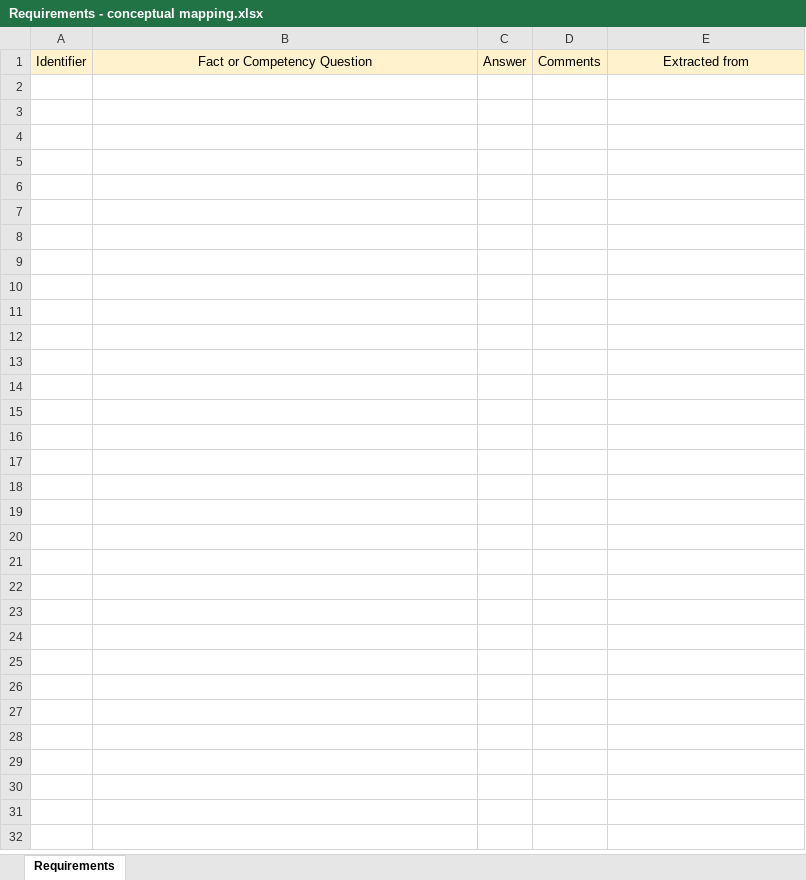
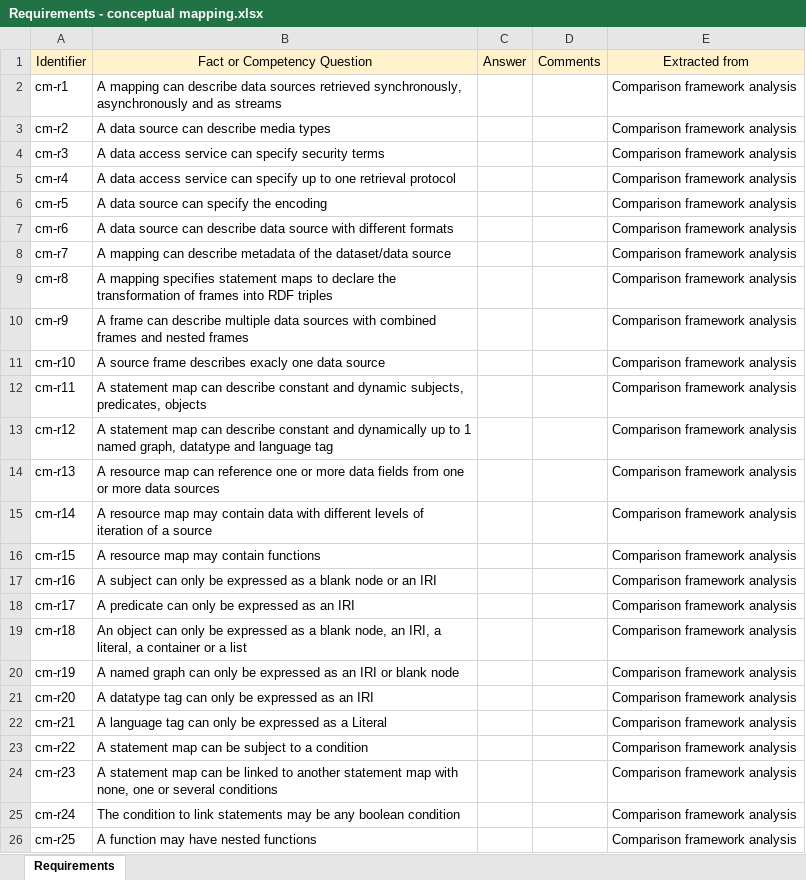
Before and after one commit to oeg-upm/Conceptual-Mapping, an Excel workbook: requirements/Requirements - conceptual mapping.xlsx, sheet Requirements, drawn as a sheet; values as stored, in another font and other column widths than the file's, no borders; the diff names each change by its address in the sheet, - before the commit and + after, or states it on an @@ line.

Commit message:
first set of requirements added

```diff
--- a/requirements/Requirements - conceptual mapping.xlsx (sheet Requirements)
+++ b/requirements/Requirements - conceptual mapping.xlsx (sheet Requirements)
+row 2: cm-r1 | A mapping can describe data sources retrieved synchronously, asynchronously and as streams |  |  | Comparison framework analysis
+row 3: cm-r2 | A data source can describe media types |  |  | Comparison framework analysis
+row 4: cm-r3 | A data access service can specify security terms |  |  | Comparison framework analysis
+row 5: cm-r4 | A data access service can specify up to one retrieval protocol |  |  | Comparison framework analysis
+row 6: cm-r5 | A data source can specify the encoding |  |  | Comparison framework analysis
+row 7: cm-r6 | A data source can describe data source with different formats |  |  | Comparison framework analysis
+row 8: cm-r7 | A mapping can describe metadata of the dataset/data source |  |  | Comparison framework analysis
+row 9: cm-r8 | A mapping specifies statement maps to declare the transformation of frames into RDF triples |  |  | Comparison framework analysis
+row 10: cm-r9 | A frame can describe multiple data sources with combined frames and nested frames |  |  | Comparison framework analysis
+row 11: cm-r10 | A source frame describes exacly one data source |  |  | Comparison framework analysis
+row 12: cm-r11 | A statement map can describe constant and dynamic subjects, predicates, objects |  |  | Comparison framework analysis
+row 13: cm-r12 | A statement map can describe constant and dynamically up to 1 named graph, datatype and language tag |  |  | Comparison framework analysis
+row 14: cm-r13 | A resource map can reference one or more data fields from one or more data sources |  |  | Comparison framework analysis
+row 15: cm-r14 | A resource map may contain data with different levels of iteration of a source |  |  | Comparison framework analysis
+row 16: cm-r15 | A resource map may contain functions |  |  | Comparison framework analysis
+row 17: cm-r16 | A subject can only be expressed as a blank node or an IRI |  |  | Comparison framework analysis
+row 18: cm-r17 | A predicate can only be expressed as an IRI |  |  | Comparison framework analysis
+row 19: cm-r18 | An object can only be expressed as a blank node, an IRI, a literal, a container or a list |  |  | Comparison framework analysis
+row 20: cm-r19 | A named graph can only be expressed as an IRI or blank node |  |  | Comparison framework analysis
+row 21: cm-r20 | A datatype tag can only be expressed as an IRI |  |  | Comparison framework analysis
+row 22: cm-r21 | A language tag can only be expressed as a Literal |  |  | Comparison framework analysis
+row 23: cm-r22 | A statement map can be subject to a condition |  |  | Comparison framework analysis
+row 24: cm-r23 | A statement map can be linked to another statement map with none, one or several conditions |  |  | Comparison framework analysis
+row 25: cm-r24 | The condition to link statements may be any boolean condition |  |  | Comparison framework analysis
+row 26: cm-r25 | A function may have nested functions |  |  | Comparison framework analysis
```
